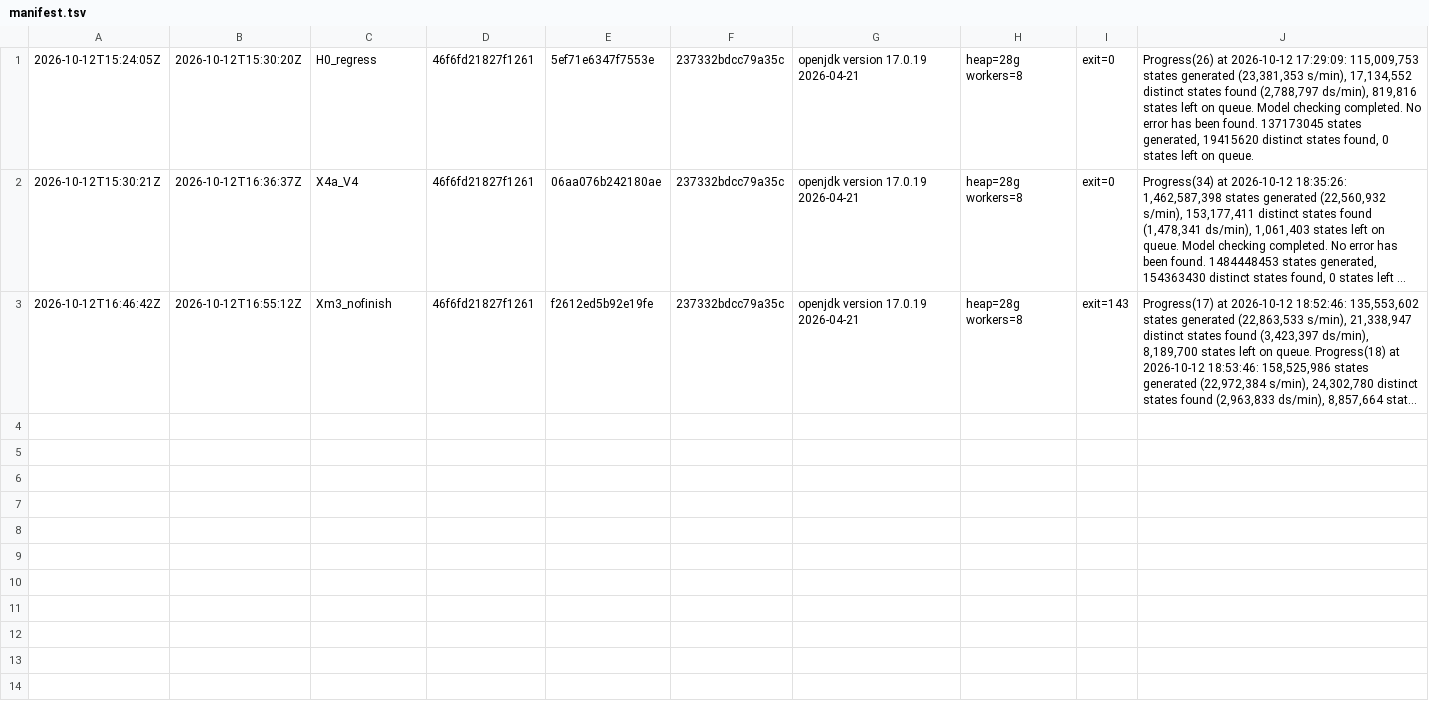
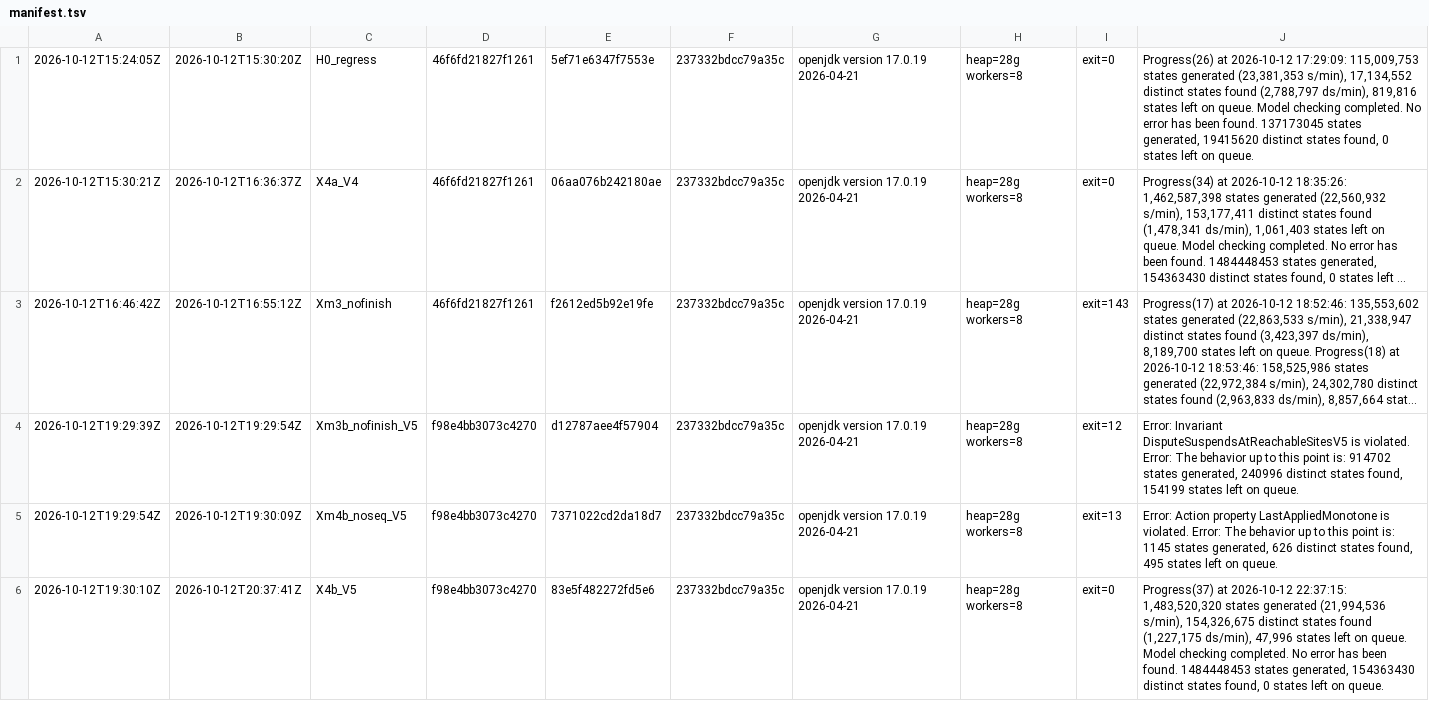
Before and after one commit to fabiooraziomirto/dib, a TSV file: experiments_tnsm/tla_fsm/v8b/logs/manifest.tsv, drawn as a sheet; long unchanged cells end in …; the diff names each change by its address in the sheet, - before the commit and + after, or states it on an @@ line.

```diff
--- a/experiments_tnsm/tla_fsm/v8b/logs/manifest.tsv
+++ b/experiments_tnsm/tla_fsm/v8b/logs/manifest.tsv
+row 4: 2026-10-12T19:29:39Z | 2026-10-12T19:29:54Z | Xm3b_nofinish_V5 | f98e4bb3073c4270 | d12787aee4f57904 | 237332bdcc79a35c | openjdk version 17.0.19 2026-04-21 | heap=28g workers=8 | exit=12 | Error: Invariant DisputeSuspendsAtReachableSitesV5 is violated. Error: The behavior up to this point is: 914702 states generated, 240996 distinct states found, 154199 states left on queue.
+row 5: 2026-10-12T19:29:54Z | 2026-10-12T19:30:09Z | Xm4b_noseq_V5 | f98e4bb3073c4270 | 7371022cd2da18d7 | 237332bdcc79a35c | openjdk version 17.0.19 2026-04-21 | heap=28g workers=8 | exit=13 | Error: Action property LastAppliedMonotone is violated. Error: The behavior up to this point is: 1145 states generated, 626 distinct states found, 495 states left on queue.
+row 6: 2026-10-12T19:30:10Z | 2026-10-12T20:37:41Z | X4b_V5 | f98e4bb3073c4270 | 83e5f482272fd5e6 | 237332bdcc79a35c | openjdk version 17.0.19 2026-04-21 | heap=28g workers=8 | exit=0 | Progress(37) at 2026-10-12 22:37:15: 1,483,520,320 states generated (21,994,536 s/min), 154,326,675 distinct states found (1,227,175 ds/min), 47,996 states left on queue. Model checking completed. No error has been found. 1484448453 states generated, 154363430 distinct states found, 0 states left on queue.
```
Also changed, not shown: experiments_tnsm/tla_fsm/v8/logs/manifest.tsv, 12 other files.
